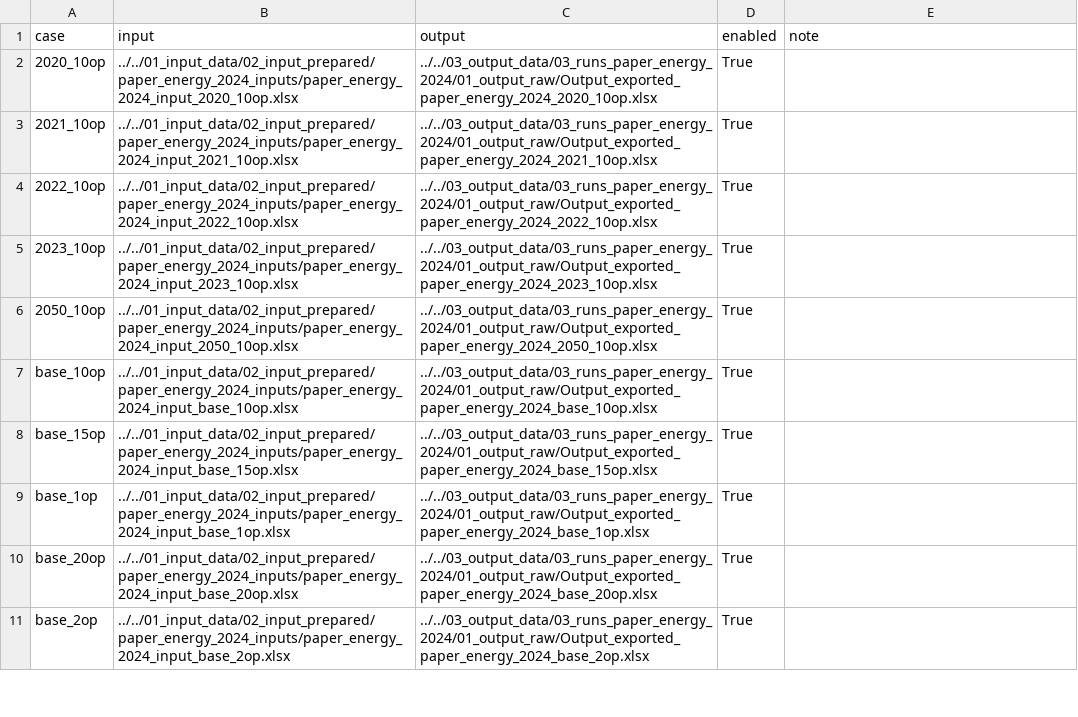
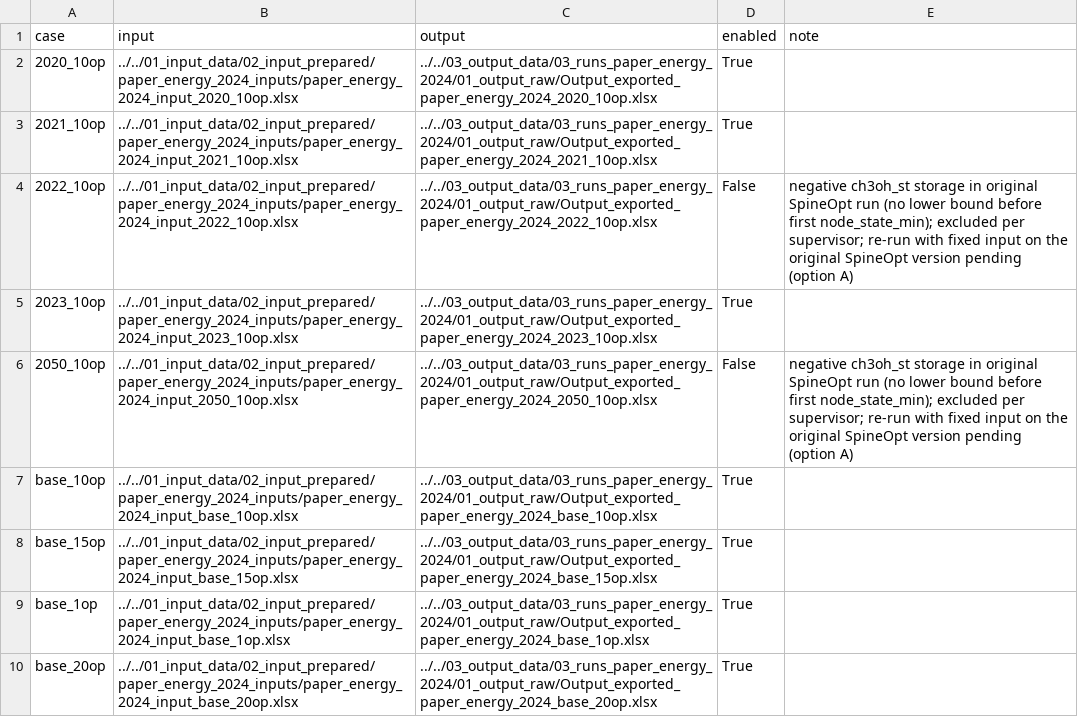
Before and after one commit to CSEI-EU/Nord_H2ub, a CSV file: Spine_Projects/06_thesis/benchmark_scenario/cases.csv, drawn as a sheet; only a part is shown; the shorter side is filled out with more unchanged rows.

Commit message:
Exclude 2022/2050 (negative storage), 39 enabled cases

```diff
--- a/Spine_Projects/06_thesis/benchmark_scenario/cases.csv
+++ b/Spine_Projects/06_thesis/benchmark_scenario/cases.csv
@@ -3,5 +3,5 @@ case,input,output,enabled,note
 2021_10op,../../01_input_data/02_input_prepared/paper_energy_2024_inputs/paper_energy_2024_input_2021_10op.xlsx,../../03_output_data/03_runs_paper_energy_2024/01_output_raw/Output_exported_paper_energy_2024_2021_10op.xlsx,True,
-2022_10op,../../01_input_data/02_input_prepared/paper_energy_2024_inputs/paper_energy_2024_input_2022_10op.xlsx,../../03_output_data/03_runs_paper_energy_2024/01_output_raw/Output_exported_paper_energy_2024_2022_10op.xlsx,True,
+2022_10op,../../01_input_data/02_input_prepared/paper_energy_2024_inputs/paper_energy_2024_input_2022_10op.xlsx,../../03_output_data/03_runs_paper_energy_2024/01_output_raw/Output_exported_paper_energy_2024_2022_10op.xlsx,False,negative ch3oh_st storage in original SpineOpt run (no lower bound before first node_state_min); excluded per supervisor; re-run with fixed input on the original SpineOpt version pending (option A)
 2023_10op,../../01_input_data/02_input_prepared/paper_energy_2024_inputs/paper_energy_2024_input_2023_10op.xlsx,../../03_output_data/03_runs_paper_energy_2024/01_output_raw/Output_exported_paper_energy_2024_2023_10op.xlsx,True,
-2050_10op,../../01_input_data/02_input_prepared/paper_energy_2024_inputs/paper_energy_2024_input_2050_10op.xlsx,../../03_output_data/03_runs_paper_energy_2024/01_output_raw/Output_exported_paper_energy_2024_2050_10op.xlsx,True,
+2050_10op,../../01_input_data/02_input_prepared/paper_energy_2024_inputs/paper_energy_2024_input_2050_10op.xlsx,../../03_output_data/03_runs_paper_energy_2024/01_output_raw/Output_exported_paper_energy_2024_2050_10op.xlsx,False,negative ch3oh_st storage in original SpineOpt run (no lower bound before first node_state_min); excluded per supervisor; re-run with fixed input on the original SpineOpt version pending (option A)
 base_10op,../../01_input_data/02_input_prepared/paper_energy_2024_inputs/paper_energy_2024_input_base_10op.xlsx,../../03_output_data/03_runs_paper_energy_2024/01_output_raw/Output_exported_paper_energy_2024_base_10op.xlsx,True,
```
Also changed, not shown: Spine_Projects/06_thesis/benchmark_scenario/results/base_10op/flows.csv, Spine_Projects/06_thesis/benchmark_scenario/results/base_10op/investments.csv, 22 other files.
